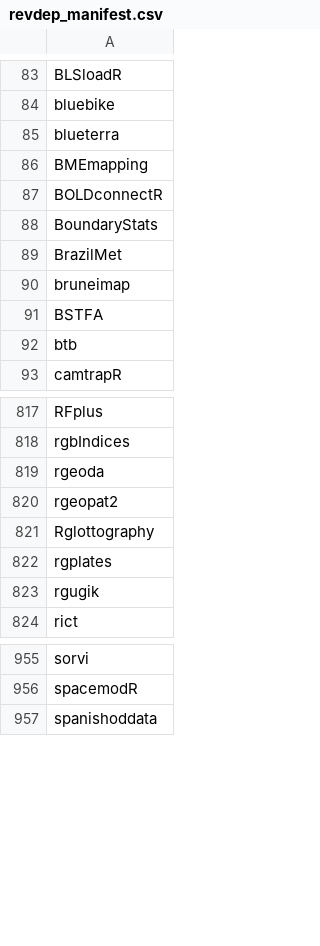
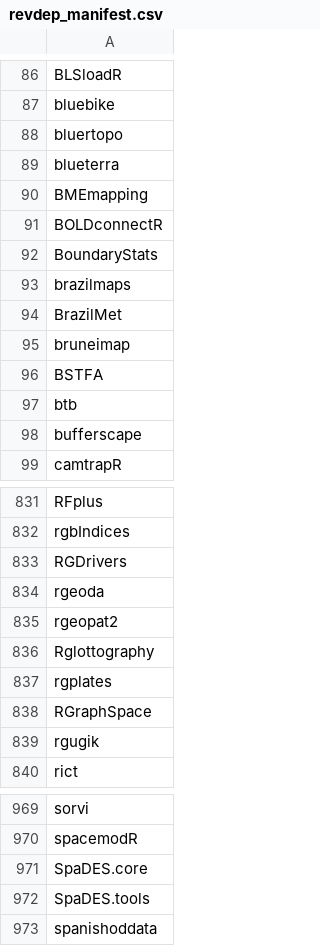
Before and after one commit to mdsumner/gdalcheck, a CSV file: config/revdep_manifest.csv, drawn as a sheet; only a part is shown, gaps mark what is left out; the diff covers the shown part only.

```diff
--- a/config/revdep_manifest.csv
+++ b/config/revdep_manifest.csv
@@ -84,2 +87,3 @@
 "bluebike"
+"bluertopo"
 "blueterra"
@@ -88,2 +92,3 @@
 "BoundaryStats"
+"brazilmaps"
 "BrazilMet"
@@ -92,2 +97,3 @@
 "btb"
+"bufferscape"
 "camtrapR"
@@ -818,2 +832,3 @@
 "rgbIndices"
+"RGDrivers"
 "rgeoda"
@@ -822,2 +837,3 @@
 "rgplates"
+"RGraphSpace"
 "rgugik"
@@ -956,2 +970,4 @@
 "spacemodR"
+"SpaDES.core"
+"SpaDES.tools"
 "spanishoddata"
```
Also changed, not shown: 18 added rows and 5 removed rows elsewhere in this file, 1 other file.
